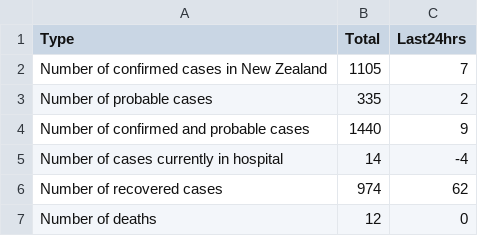
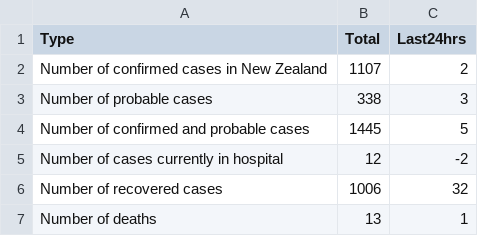
Before and after one commit to sirselim/covid_analysis, a CSV file: data/dailySummaryStats.csv, drawn as a sheet.

Commit message:
updated for summary data 21st April

```diff
--- a/data/dailySummaryStats.csv
+++ b/data/dailySummaryStats.csv
@@ -1,7 +1,7 @@
 Type,Total,Last24hrs
-Number of confirmed cases in New Zealand,1105,7
-Number of probable cases,335,2
-Number of confirmed and probable cases,1440,9
-Number of cases currently in hospital,14,-4
-Number of recovered cases,974,62
-Number of deaths,12,0
+Number of confirmed cases in New Zealand,1107,2
+Number of probable cases,338,3
+Number of confirmed and probable cases,1445,5
+Number of cases currently in hospital,12,-2
+Number of recovered cases,1006,32
+Number of deaths,13,1
```
Also changed, not shown: 4 other files.
